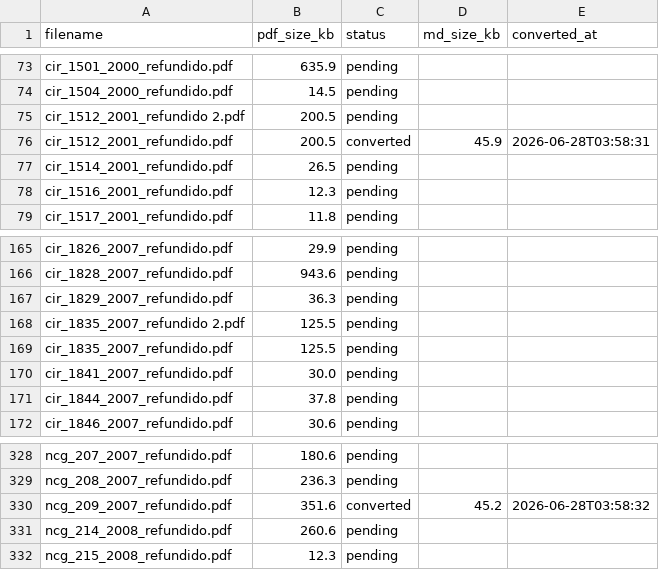
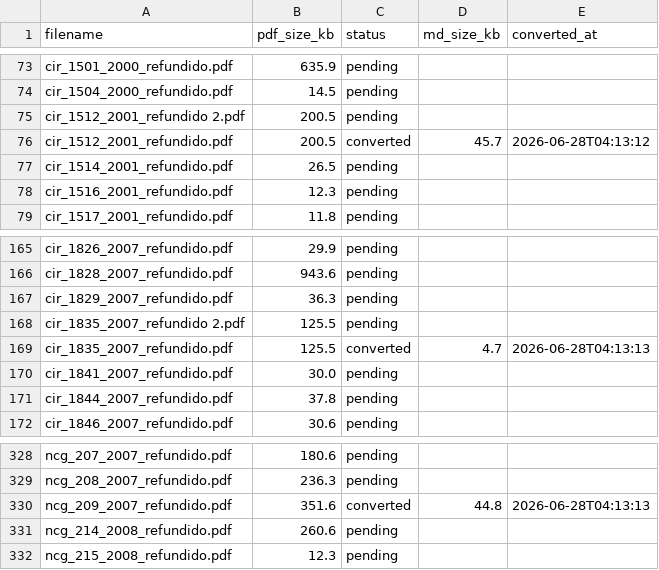
Before and after one commit to alejandro-olguin/cmf-regulation, a CSV file: conversion_status.csv, drawn as a sheet; only a part is shown, gaps mark what is left out.

```diff
--- a/conversion_status.csv
+++ b/conversion_status.csv
@@ -75,3 +75,3 @@ cir_1504_2000_refundido.pdf,14.5,pending,,
 cir_1512_2001_refundido 2.pdf,200.5,pending,,
-cir_1512_2001_refundido.pdf,200.5,converted,45.9,2026-06-28T03:58:31
+cir_1512_2001_refundido.pdf,200.5,converted,45.7,2026-06-28T04:13:12
 cir_1514_2001_refundido.pdf,26.5,pending,,
@@ -168,3 +168,3 @@ cir_1829_2007_refundido.pdf,36.3,pending,,
 cir_1835_2007_refundido 2.pdf,125.5,pending,,
-cir_1835_2007_refundido.pdf,125.5,pending,,
+cir_1835_2007_refundido.pdf,125.5,converted,4.7,2026-06-28T04:13:13
 cir_1841_2007_refundido.pdf,30.0,pending,,
@@ -329,3 +329,3 @@ ncg_207_2007_refundido.pdf,180.6,pending,,
 ncg_208_2007_refundido.pdf,236.3,pending,,
-ncg_209_2007_refundido.pdf,351.6,converted,45.2,2026-06-28T03:58:32
+ncg_209_2007_refundido.pdf,351.6,converted,44.8,2026-06-28T04:13:13
 ncg_214_2008_refundido.pdf,260.6,pending,,
```
Also changed, not shown: 4 other files.
